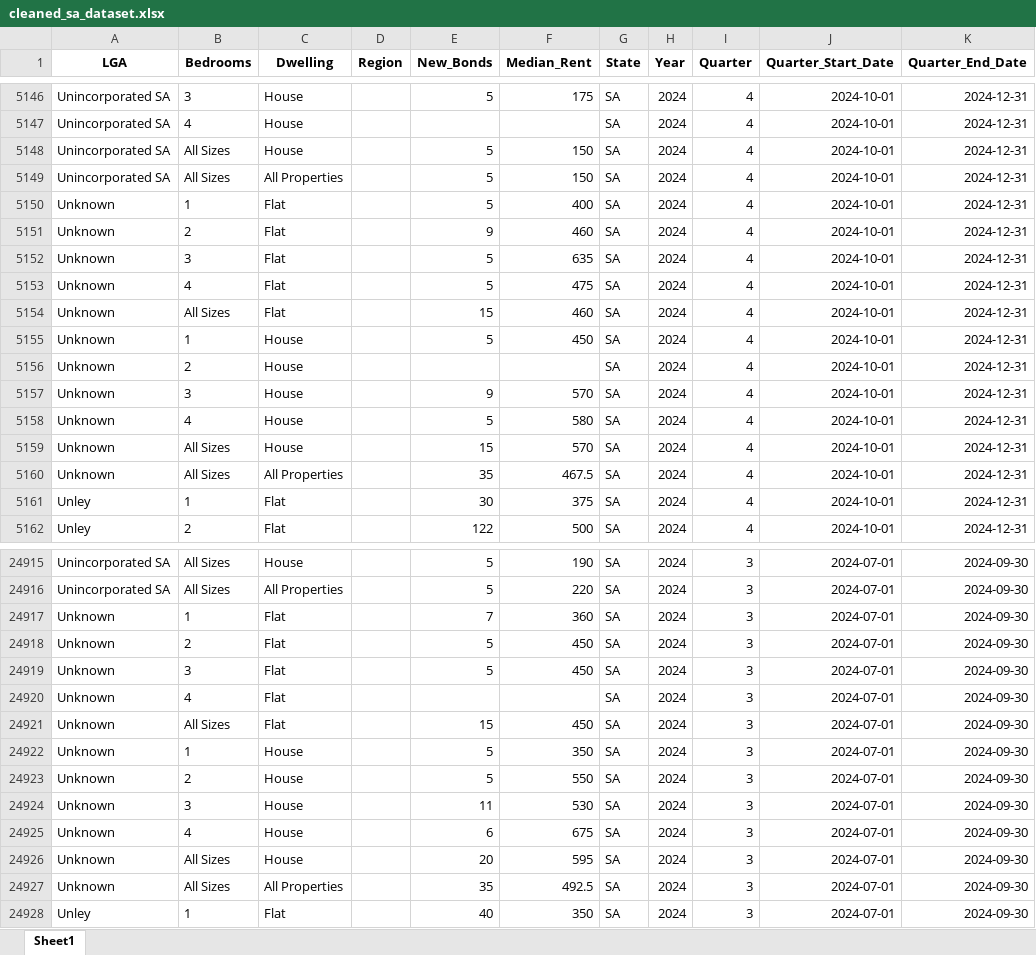
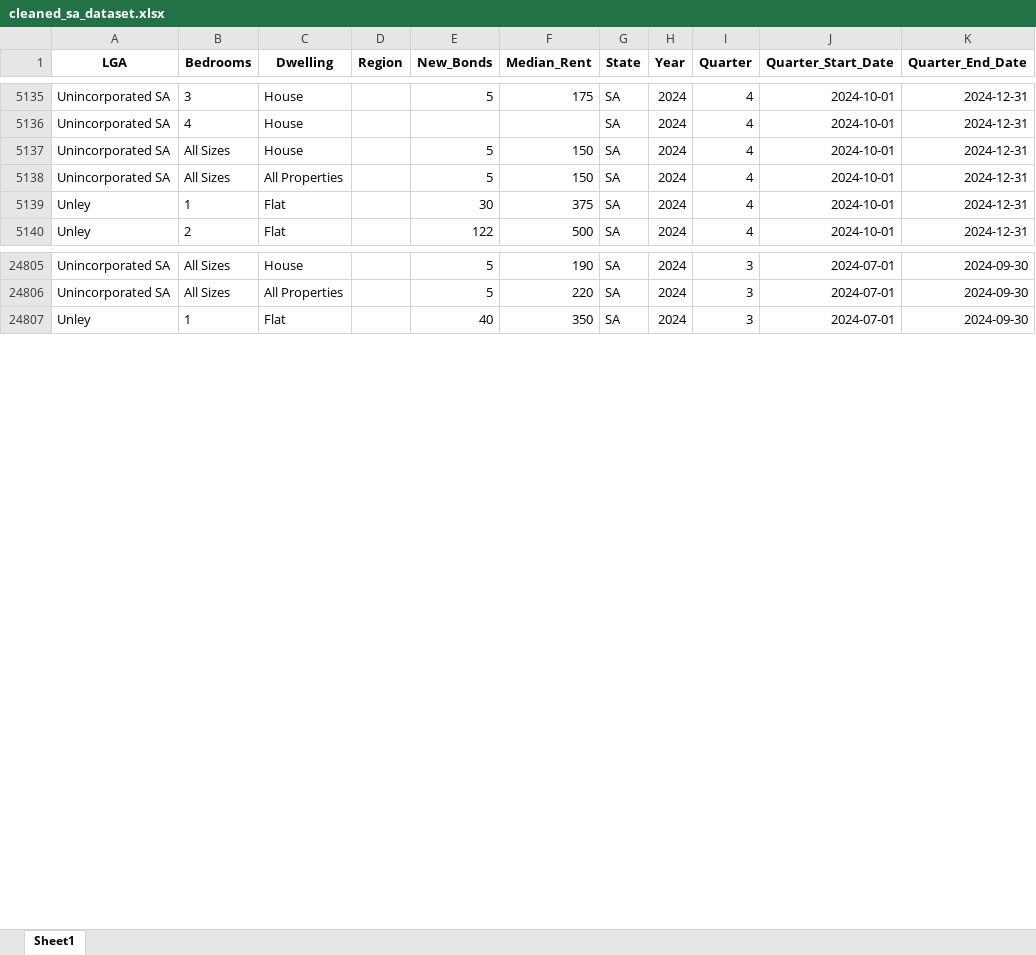
Before and after one commit to davidsuson/RentAnalysis, an Excel workbook: Data/Cleaned Data/cleaned_sa_dataset.xlsx, sheet Sheet1, drawn as a sheet; only a part is shown, gaps mark what is left out; values as stored, in another font and other column widths than the file's, no borders; the diff covers the shown part only; the diff names each change by its address in the sheet, - before the commit and + after, or states it on an @@ line.

Commit message:
Removed unknown LGA rows from SA data and redid the dataset

```diff
--- a/Data/Cleaned Data/cleaned_sa_dataset.xlsx (sheet Sheet1)
+++ b/Data/Cleaned Data/cleaned_sa_dataset.xlsx (sheet Sheet1)
-row 5150: Unknown | 1 | Flat |  | 5 | 400 | SA | 2024 | 4 | 2024-10-01 | 2024-12-31
-row 5151: Unknown | 2 | Flat |  | 9 | 460 | SA | 2024 | 4 | 2024-10-01 | 2024-12-31
-row 5152: Unknown | 3 | Flat |  | 5 | 635 | SA | 2024 | 4 | 2024-10-01 | 2024-12-31
-row 5153: Unknown | 4 | Flat |  | 5 | 475 | SA | 2024 | 4 | 2024-10-01 | 2024-12-31
-row 5154: Unknown | All Sizes | Flat |  | 15 | 460 | SA | 2024 | 4 | 2024-10-01 | 2024-12-31
-row 5155: Unknown | 1 | House |  | 5 | 450 | SA | 2024 | 4 | 2024-10-01 | 2024-12-31
-row 5156: Unknown | 2 | House |  |  |  | SA | 2024 | 4 | 2024-10-01 | 2024-12-31
-row 5157: Unknown | 3 | House |  | 9 | 570 | SA | 2024 | 4 | 2024-10-01 | 2024-12-31
-row 5158: Unknown | 4 | House |  | 5 | 580 | SA | 2024 | 4 | 2024-10-01 | 2024-12-31
-row 5159: Unknown | All Sizes | House |  | 15 | 570 | SA | 2024 | 4 | 2024-10-01 | 2024-12-31
-row 5160: Unknown | All Sizes | All Properties |  | 35 | 467.5 | SA | 2024 | 4 | 2024-10-01 | 2024-12-31
-row 24917: Unknown | 1 | Flat |  | 7 | 360 | SA | 2024 | 3 | 2024-07-01 | 2024-09-30
-row 24918: Unknown | 2 | Flat |  | 5 | 450 | SA | 2024 | 3 | 2024-07-01 | 2024-09-30
-row 24919: Unknown | 3 | Flat |  | 5 | 450 | SA | 2024 | 3 | 2024-07-01 | 2024-09-30
-row 24920: Unknown | 4 | Flat |  |  |  | SA | 2024 | 3 | 2024-07-01 | 2024-09-30
-row 24921: Unknown | All Sizes | Flat |  | 15 | 450 | SA | 2024 | 3 | 2024-07-01 | 2024-09-30
-row 24922: Unknown | 1 | House |  | 5 | 350 | SA | 2024 | 3 | 2024-07-01 | 2024-09-30
-row 24923: Unknown | 2 | House |  | 5 | 550 | SA | 2024 | 3 | 2024-07-01 | 2024-09-30
-row 24924: Unknown | 3 | House |  | 11 | 530 | SA | 2024 | 3 | 2024-07-01 | 2024-09-30
-row 24925: Unknown | 4 | House |  | 6 | 675 | SA | 2024 | 3 | 2024-07-01 | 2024-09-30
-row 24926: Unknown | All Sizes | House |  | 20 | 595 | SA | 2024 | 3 | 2024-07-01 | 2024-09-30
-row 24927: Unknown | All Sizes | All Properties |  | 35 | 492.5 | SA | 2024 | 3 | 2024-07-01 | 2024-09-30
```
Also changed, not shown: 110 removed rows elsewhere in this sheet, Data/Cleaned Data/cleaned_qld_dataset.xlsx, 4 other files.
